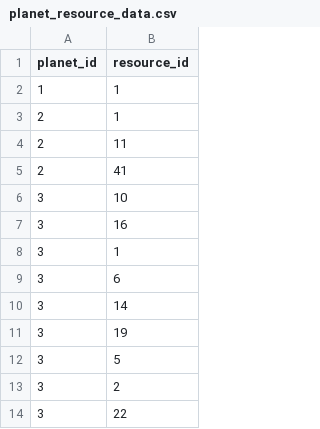
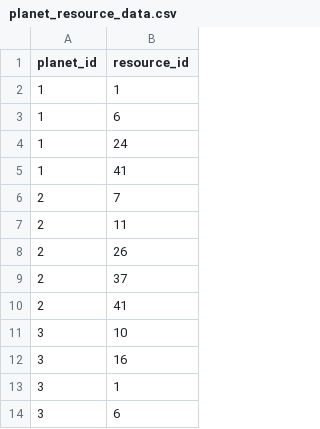
Before and after one commit to krisCrossApplesauce/atlas-galactic_resource_market_API, a CSV file: data_files/planet_resource_data.csv, drawn as a sheet; only a part is shown; the shorter side is filled out with more unchanged rows.

Commit message:
updated sol system data

```diff
--- a/data_files/planet_resource_data.csv
+++ b/data_files/planet_resource_data.csv
@@ -2,4 +2,9 @@ planet_id,resource_id
 1,1
-2,1
+1,6
+1,24,
+1,41
+2,7
 2,11
+2,26
+2,37
 2,41
```
Also changed, not shown: 1 other file.
